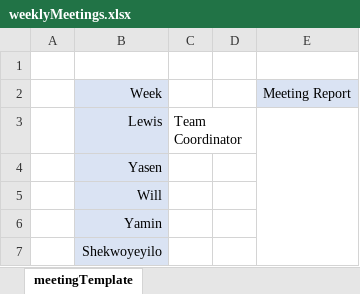
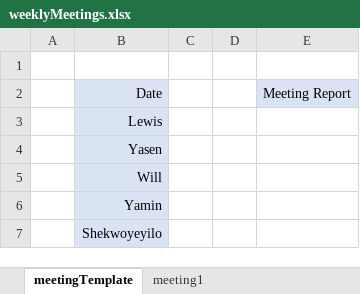
Before and after one commit to yaminshweyihtay/Systems-Development-Group-Project, an Excel workbook: weeklyMeetings.xlsx, sheet meetingTemplate, drawn as a sheet; values as stored, in another font and other column widths than the file's, no borders; the diff names each change by its address in the sheet, - before the commit and + after, or states it on an @@ line.

Commit message:
adding first meeting report

```diff
--- a/weeklyMeetings.xlsx (sheet meetingTemplate)
+++ b/weeklyMeetings.xlsx (sheet meetingTemplate)
+sheet tab: meeting1
-B2: Week
+B2: Date
-C3: Team Coordinator
+C3: (empty)
-E3:E7 merged
```
